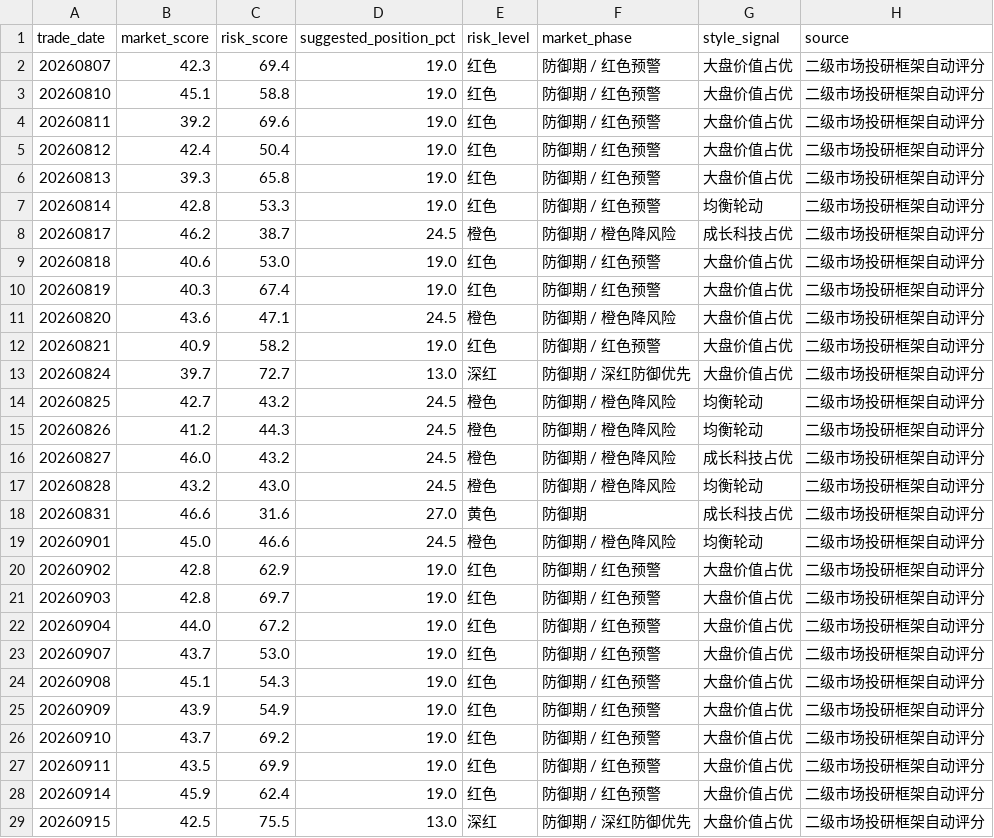
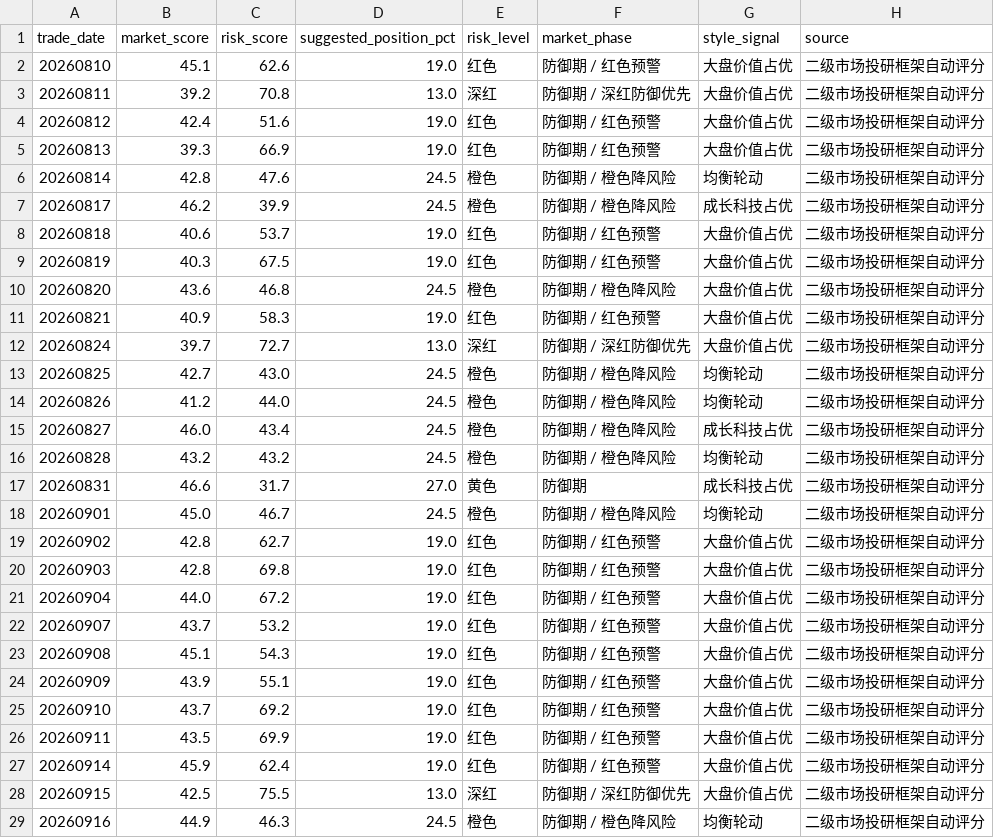
Before and after one commit to yuwxsarah/macroscope-dashboard, a CSV file: data/market_tracking.csv, drawn as a sheet; only a part is shown; the shorter side is filled out with more unchanged rows; the diff covers the shown part only.

```diff
--- a/data/market_tracking.csv
+++ b/data/market_tracking.csv
@@ -1,26 +1,25 @@
 trade_date,market_score,risk_score,suggested_position_pct,risk_level,market_phase,style_signal,source
-20260807,42.3,69.4,19.0,红色,防御期 / 红色预警,大盘价值占优,二级市场投研框架自动评分
-20260810,45.1,58.8,19.0,红色,防御期 / 红色预警,大盘价值占优,二级市场投研框架自动评分
-20260811,39.2,69.6,19.0,红色,防御期 / 红色预警,大盘价值占优,二级市场投研框架自动评分
-20260812,42.4,50.4,19.0,红色,防御期 / 红色预警,大盘价值占优,二级市场投研框架自动评分
-20260813,39.3,65.8,19.0,红色,防御期 / 红色预警,大盘价值占优,二级市场投研框架自动评分
-20260814,42.8,53.3,19.0,红色,防御期 / 红色预警,均衡轮动,二级市场投研框架自动评分
-20260817,46.2,38.7,24.5,橙色,防御期 / 橙色降风险,成长科技占优,二级市场投研框架自动评分
-20260818,40.6,53.0,19.0,红色,防御期 / 红色预警,大盘价值占优,二级市场投研框架自动评分
-20260819,40.3,67.4,19.0,红色,防御期 / 红色预警,大盘价值占优,二级市场投研框架自动评分
-20260820,43.6,47.1,24.5,橙色,防御期 / 橙色降风险,大盘价值占优,二级市场投研框架自动评分
-20260821,40.9,58.2,19.0,红色,防御期 / 红色预警,大盘价值占优,二级市场投研框架自动评分
+20260810,45.1,62.6,19.0,红色,防御期 / 红色预警,大盘价值占优,二级市场投研框架自动评分
+20260811,39.2,70.8,13.0,深红,防御期 / 深红防御优先,大盘价值占优,二级市场投研框架自动评分
+20260812,42.4,51.6,19.0,红色,防御期 / 红色预警,大盘价值占优,二级市场投研框架自动评分
+20260813,39.3,66.9,19.0,红色,防御期 / 红色预警,大盘价值占优,二级市场投研框架自动评分
+20260814,42.8,47.6,24.5,橙色,防御期 / 橙色降风险,均衡轮动,二级市场投研框架自动评分
+20260817,46.2,39.9,24.5,橙色,防御期 / 橙色降风险,成长科技占优,二级市场投研框架自动评分
+20260818,40.6,53.7,19.0,红色,防御期 / 红色预警,大盘价值占优,二级市场投研框架自动评分
+20260819,40.3,67.5,19.0,红色,防御期 / 红色预警,大盘价值占优,二级市场投研框架自动评分
+20260820,43.6,46.8,24.5,橙色,防御期 / 橙色降风险,大盘价值占优,二级市场投研框架自动评分
+20260821,40.9,58.3,19.0,红色,防御期 / 红色预警,大盘价值占优,二级市场投研框架自动评分
 20260824,39.7,72.7,13.0,深红,防御期 / 深红防御优先,大盘价值占优,二级市场投研框架自动评分
-20260825,42.7,43.2,24.5,橙色,防御期 / 橙色降风险,均衡轮动,二级市场投研框架自动评分
-20260826,41.2,44.3,24.5,橙色,防御期 / 橙色降风险,均衡轮动,二级市场投研框架自动评分
-20260827,46.0,43.2,24.5,橙色,防御期 / 橙色降风险,成长科技占优,二级市场投研框架自动评分
-20260828,43.2,43.0,24.5,橙色,防御期 / 橙色降风险,均衡轮动,二级市场投研框架自动评分
-20260831,46.6,31.6,27.0,黄色,防御期,成长科技占优,二级市场投研框架自动评分
-20260901,45.0,46.6,24.5,橙色,防御期 / 橙色降风险,均衡轮动,二级市场投研框架自动评分
-20260902,42.8,62.9,19.0,红色,防御期 / 红色预警,大盘价值占优,二级市场投研框架自动评分
-20260903,42.8,69.7,19.0,红色,防御期 / 红色预警,大盘价值占优,二级市场投研框架自动评分
+20260825,42.7,43.0,24.5,橙色,防御期 / 橙色降风险,均衡轮动,二级市场投研框架自动评分
+20260826,41.2,44.0,24.5,橙色,防御期 / 橙色降风险,均衡轮动,二级市场投研框架自动评分
+20260827,46.0,43.4,24.5,橙色,防御期 / 橙色降风险,成长科技占优,二级市场投研框架自动评分
+20260828,43.2,43.2,24.5,橙色,防御期 / 橙色降风险,均衡轮动,二级市场投研框架自动评分
+20260831,46.6,31.7,27.0,黄色,防御期,成长科技占优,二级市场投研框架自动评分
+20260901,45.0,46.7,24.5,橙色,防御期 / 橙色降风险,均衡轮动,二级市场投研框架自动评分
+20260902,42.8,62.7,19.0,红色,防御期 / 红色预警,大盘价值占优,二级市场投研框架自动评分
+20260903,42.8,69.8,19.0,红色,防御期 / 红色预警,大盘价值占优,二级市场投研框架自动评分
 20260904,44.0,67.2,19.0,红色,防御期 / 红色预警,大盘价值占优,二级市场投研框架自动评分
-20260907,43.7,53.0,19.0,红色,防御期 / 红色预警,大盘价值占优,二级市场投研框架自动评分
+20260907,43.7,53.2,19.0,红色,防御期 / 红色预警,大盘价值占优,二级市场投研框架自动评分
 20260908,45.1,54.3,19.0,红色,防御期 / 红色预警,大盘价值占优,二级市场投研框架自动评分
-20260909,43.9,54.9,19.0,红色,防御期 / 红色预警,大盘价值占优,二级市场投研框架自动评分
+20260909,43.9,55.1,19.0,红色,防御期 / 红色预警,大盘价值占优,二级市场投研框架自动评分
 20260910,43.7,69.2,19.0,红色,防御期 / 红色预警,大盘价值占优,二级市场投研框架自动评分
```
Also changed, not shown: 16 edited cells elsewhere in this file, data/a_share_universe.csv, data/breadth.csv, 13 other files.
